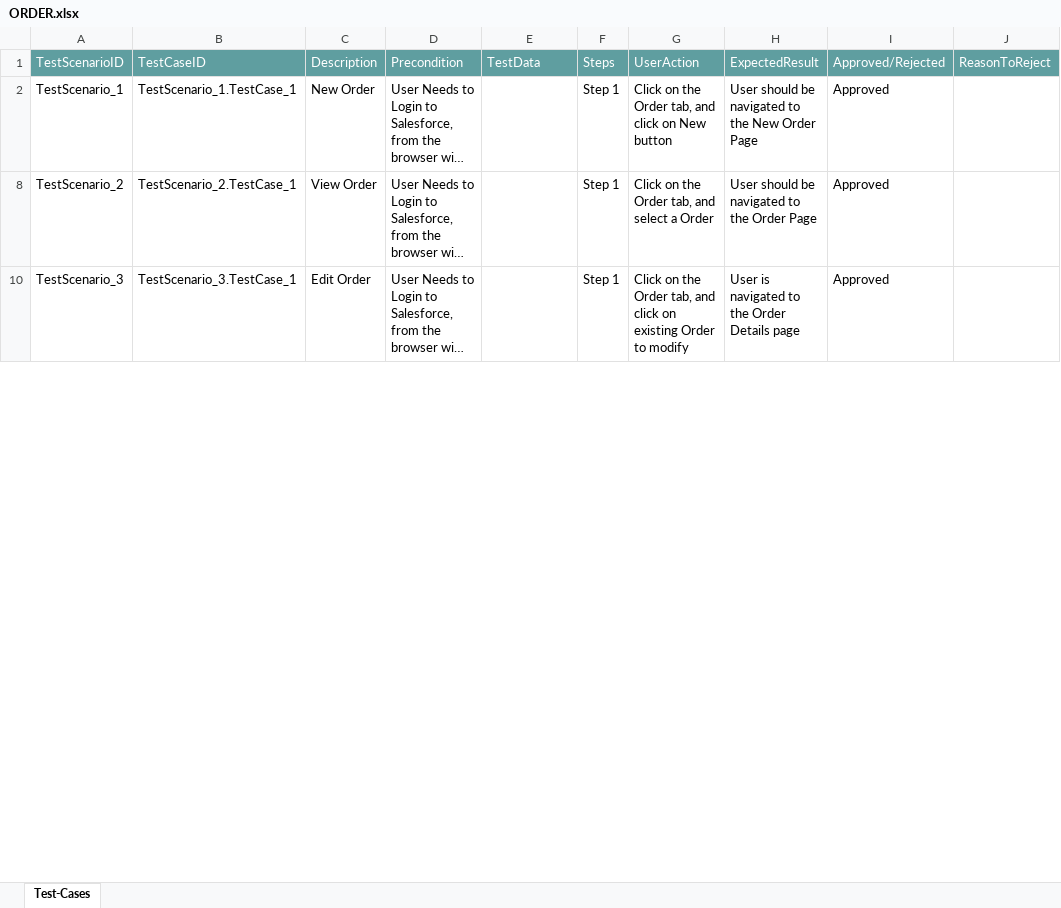
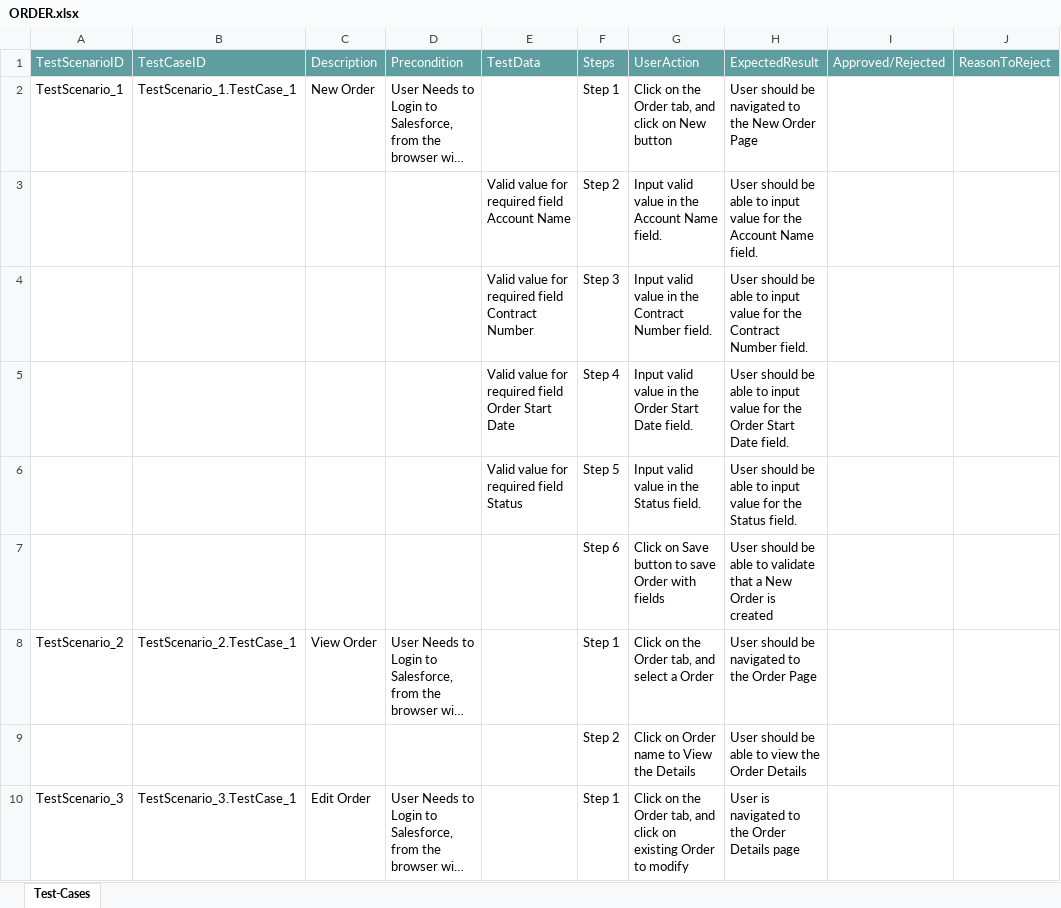
Before and after one commit to ShaikMohamedIrfan/PavithraProj, an Excel workbook: ORDER.xlsx, sheet Test-Cases, drawn as a sheet; only a part is shown; long unchanged cells end in …; values as stored, in another font and other column widths than the file's, no borders; table styles not drawn; the diff covers the shown part only; the diff names each change by its address in the sheet, - before the commit and + after, or states it on an @@ line.

Commit message:
Initial Commit for Verification of Test cases

```diff
--- a/ORDER.xlsx (sheet Test-Cases)
+++ b/ORDER.xlsx (sheet Test-Cases)
-I2: Approved
+I2: (empty)
@@ row 3 unhidden:  |  |  |  | Valid value for required field Account Name | Step 2 | Input valid value in the Account Name field. | User should be able to input value for the Account Name field. @@
@@ row 4 unhidden:  |  |  |  | Valid value for required field Contract Number | Step 3 | Input valid value in the Contract Number field. | User should be able to input value for the Contract Number field. @@
@@ row 5 unhidden:  |  |  |  | Valid value for required field Order Start Date | Step 4 | Input valid value in the Order Start Date field. | User should be able to input value for the Order Start Date field. @@
@@ row 6 unhidden:  |  |  |  | Valid value for required field Status | Step 5 | Input valid value in the Status field. | User should be able to input value for the Status field. @@
@@ row 7 unhidden:  |  |  |  |  | Step 6 | Click on Save button to save Order with fields | User should be able to validate that a New Order is created @@
-I8: Approved
+I8: (empty)
@@ row 9 unhidden:  |  |  |  |  | Step 2 | Click on Order name to View the Details | User should be able to view the Order Details @@
-I10: Approved
+I10: (empty)
```
Also changed, not shown: 7 hidden or unhidden rows and 1 edited cell elsewhere in this sheet.
